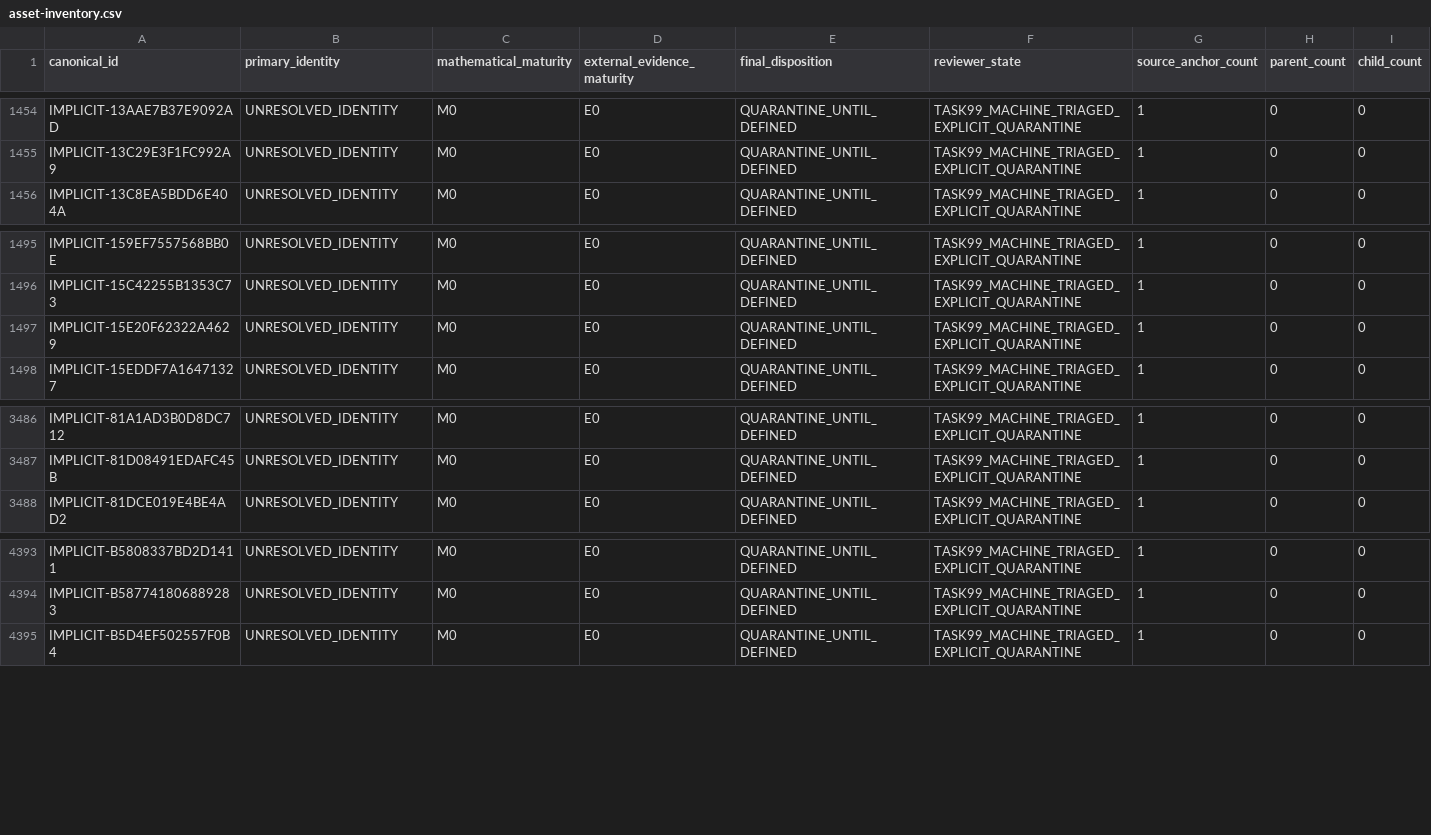
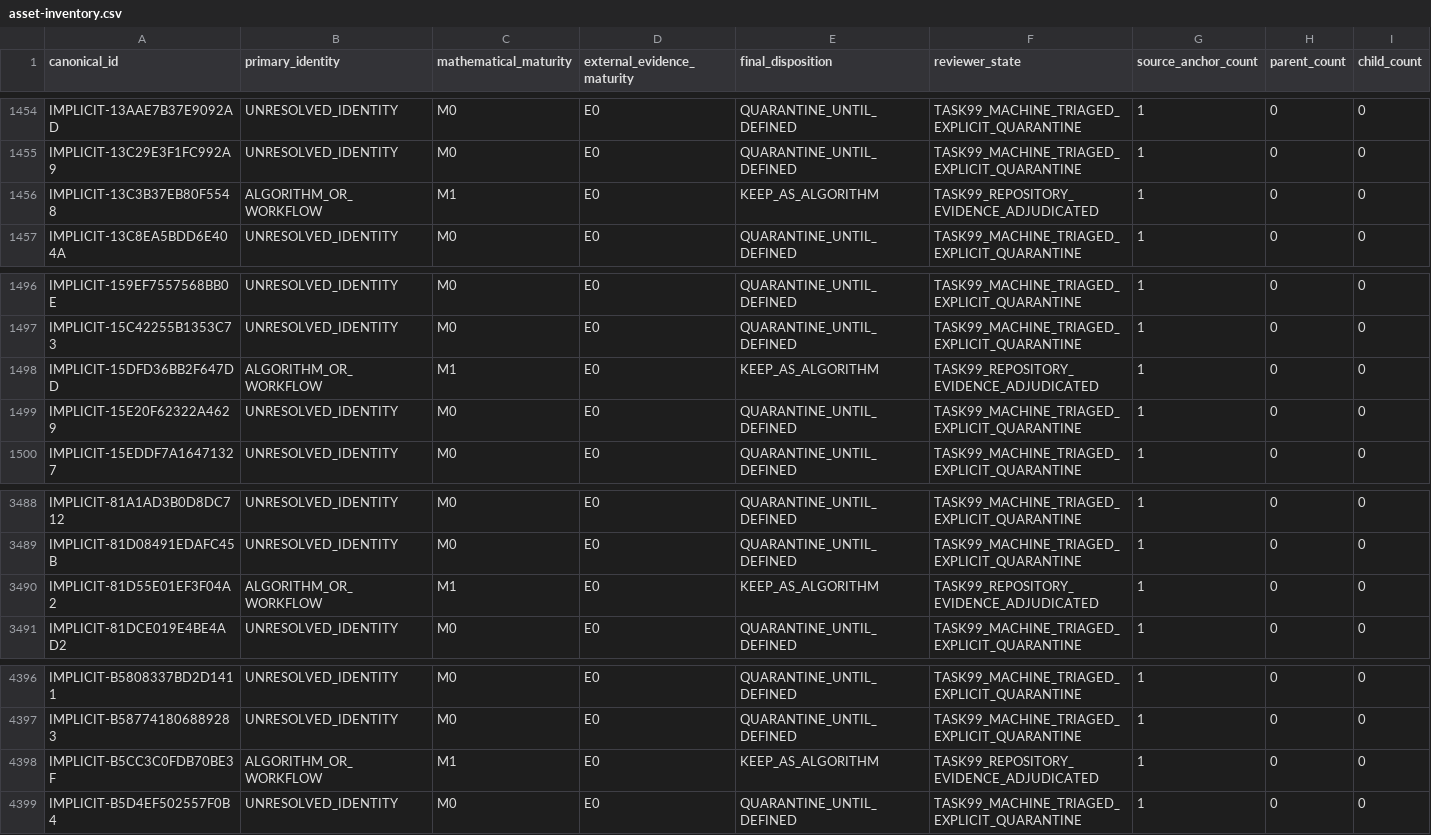
Before and after one commit to Arvin-liu/when-systems-catch-fire, a CSV file: ignition/data/foundation/function-assets/asset-inventory.csv, drawn as a sheet; only a part is shown, gaps mark what is left out.

Commit message:
fix(foundation): refresh V1 closeout projections

```diff
--- a/ignition/data/foundation/function-assets/asset-inventory.csv
+++ b/ignition/data/foundation/function-assets/asset-inventory.csv
@@ -1455,2 +1455,3 @@ IMPLICIT-13AAE7B37E9092AD,UNRESOLVED_IDENTITY,M0,E0,QUARANTINE_UNTIL_DEFINED,TAS
 IMPLICIT-13C29E3F1FC992A9,UNRESOLVED_IDENTITY,M0,E0,QUARANTINE_UNTIL_DEFINED,TASK99_MACHINE_TRIAGED_EXPLICIT_QUARANTINE,1,0,0
+IMPLICIT-13C3B37EB80F5548,ALGORITHM_OR_WORKFLOW,M1,E0,KEEP_AS_ALGORITHM,TASK99_REPOSITORY_EVIDENCE_ADJUDICATED,1,0,0
 IMPLICIT-13C8EA5BDD6E404A,UNRESOLVED_IDENTITY,M0,E0,QUARANTINE_UNTIL_DEFINED,TASK99_MACHINE_TRIAGED_EXPLICIT_QUARANTINE,1,0,0
@@ -1496,2 +1497,3 @@ IMPLICIT-159EF7557568BB0E,UNRESOLVED_IDENTITY,M0,E0,QUARANTINE_UNTIL_DEFINED,TAS
 IMPLICIT-15C42255B1353C73,UNRESOLVED_IDENTITY,M0,E0,QUARANTINE_UNTIL_DEFINED,TASK99_MACHINE_TRIAGED_EXPLICIT_QUARANTINE,1,0,0
+IMPLICIT-15DFD36BB2F647DD,ALGORITHM_OR_WORKFLOW,M1,E0,KEEP_AS_ALGORITHM,TASK99_REPOSITORY_EVIDENCE_ADJUDICATED,1,0,0
 IMPLICIT-15E20F62322A4629,UNRESOLVED_IDENTITY,M0,E0,QUARANTINE_UNTIL_DEFINED,TASK99_MACHINE_TRIAGED_EXPLICIT_QUARANTINE,1,0,0
@@ -3487,2 +3489,3 @@ IMPLICIT-81A1AD3B0D8DC712,UNRESOLVED_IDENTITY,M0,E0,QUARANTINE_UNTIL_DEFINED,TAS
 IMPLICIT-81D08491EDAFC45B,UNRESOLVED_IDENTITY,M0,E0,QUARANTINE_UNTIL_DEFINED,TASK99_MACHINE_TRIAGED_EXPLICIT_QUARANTINE,1,0,0
+IMPLICIT-81D55E01EF3F04A2,ALGORITHM_OR_WORKFLOW,M1,E0,KEEP_AS_ALGORITHM,TASK99_REPOSITORY_EVIDENCE_ADJUDICATED,1,0,0
 IMPLICIT-81DCE019E4BE4AD2,UNRESOLVED_IDENTITY,M0,E0,QUARANTINE_UNTIL_DEFINED,TASK99_MACHINE_TRIAGED_EXPLICIT_QUARANTINE,1,0,0
@@ -4394,2 +4397,3 @@ IMPLICIT-B5808337BD2D1411,UNRESOLVED_IDENTITY,M0,E0,QUARANTINE_UNTIL_DEFINED,TAS
 IMPLICIT-B587741806889283,UNRESOLVED_IDENTITY,M0,E0,QUARANTINE_UNTIL_DEFINED,TASK99_MACHINE_TRIAGED_EXPLICIT_QUARANTINE,1,0,0
+IMPLICIT-B5CC3C0FDB70BE3F,ALGORITHM_OR_WORKFLOW,M1,E0,KEEP_AS_ALGORITHM,TASK99_REPOSITORY_EVIDENCE_ADJUDICATED,1,0,0
 IMPLICIT-B5D4EF502557F0B4,UNRESOLVED_IDENTITY,M0,E0,QUARANTINE_UNTIL_DEFINED,TASK99_MACHINE_TRIAGED_EXPLICIT_QUARANTINE,1,0,0
```
Also changed, not shown: 21 other files.
